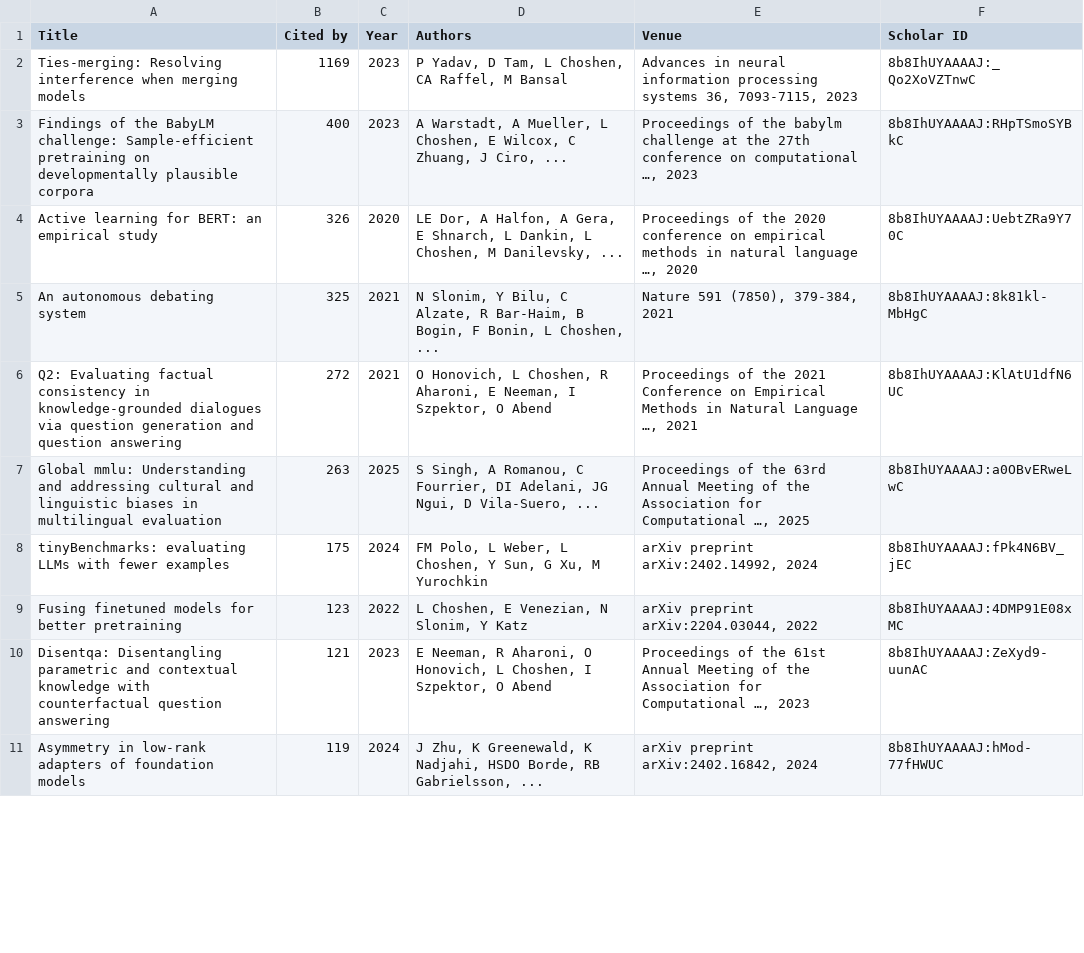
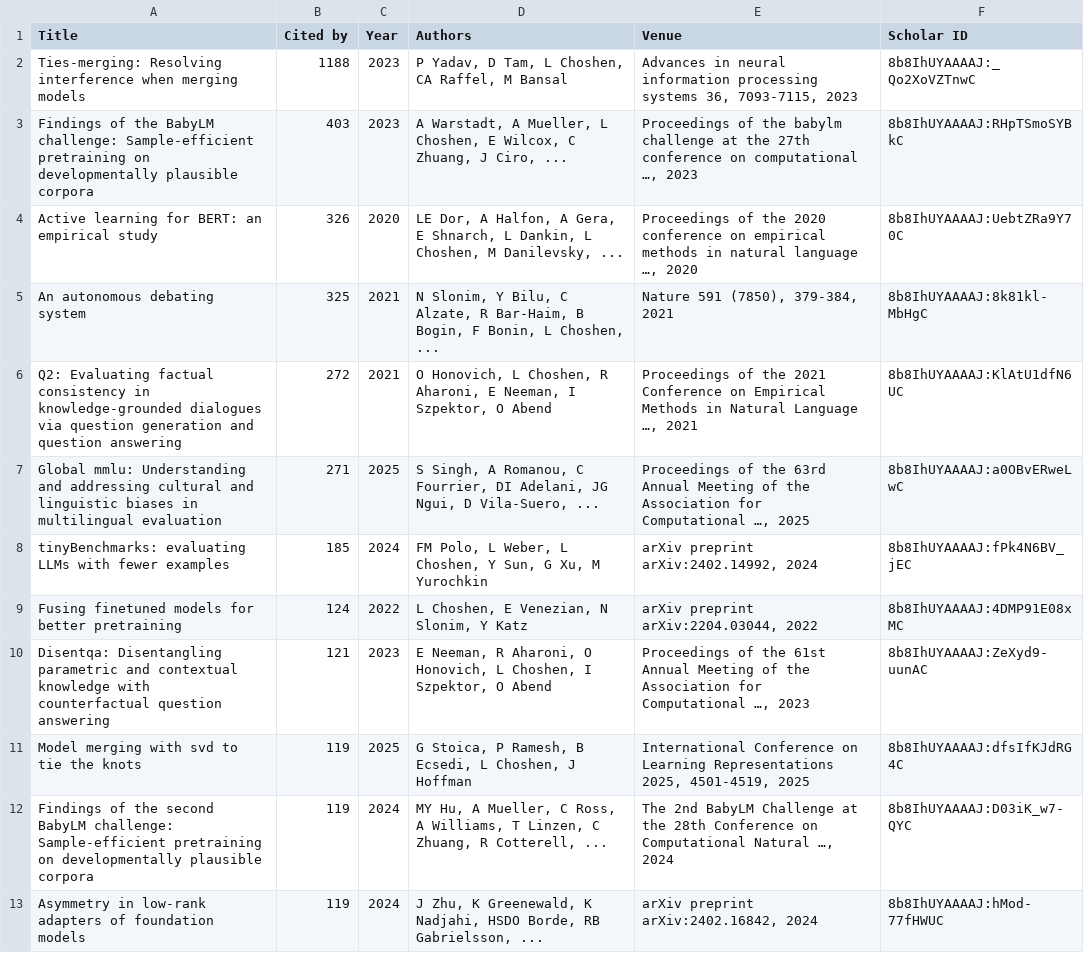
Before and after one commit to borgr/publications, a CSV file: citations.csv, drawn as a sheet; only a part is shown; the diff covers the shown part only.

```diff
--- a/citations.csv
+++ b/citations.csv
@@ -1,4 +1,4 @@
 Title,Cited by,Year,Authors,Venue,Scholar ID
-Ties-merging: Resolving interference when merging models,1169,2023,"P Yadav, D Tam, L Choshen, CA Raffel, M Bansal","Advances in neural information processing systems 36, 7093-7115, 2023",8b8IhUYAAAAJ:_Qo2XoVZTnwC
-Findings of the BabyLM challenge: Sample-efficient pretraining on developmentally plausible corpora,400,2023,"A Warstadt, A Mueller, L Choshen, E Wilcox, C Zhuang, J Ciro, ...","Proceedings of the babylm challenge at the 27th conference on computational …, 2023",8b8IhUYAAAAJ:RHpTSmoSYBkC
+Ties-merging: Resolving interference when merging models,1188,2023,"P Yadav, D Tam, L Choshen, CA Raffel, M Bansal","Advances in neural information processing systems 36, 7093-7115, 2023",8b8IhUYAAAAJ:_Qo2XoVZTnwC
+Findings of the BabyLM challenge: Sample-efficient pretraining on developmentally plausible corpora,403,2023,"A Warstadt, A Mueller, L Choshen, E Wilcox, C Zhuang, J Ciro, ...","Proceedings of the babylm challenge at the 27th conference on computational …, 2023",8b8IhUYAAAAJ:RHpTSmoSYBkC
 Active learning for BERT: an empirical study,326,2020,"LE Dor, A Halfon, A Gera, E Shnarch, L Dankin, L Choshen, M Danilevsky, ...","Proceedings of the 2020 conference on empirical methods in natural language …, 2020",8b8IhUYAAAAJ:UebtZRa9Y70C
@@ -6,6 +6,8 @@ An autonomous debating system,325,2021,"N Slonim, Y Bilu, C Alzate, R Bar-Haim,
 Q2: Evaluating factual consistency in knowledge-grounded dialogues via question generation and question answering,272,2021,"O Honovich, L Choshen, R Aharoni, E Neeman, I Szpektor, O Abend","Proceedings of the 2021 Conference on Empirical Methods in Natural Language …, 2021",8b8IhUYAAAAJ:KlAtU1dfN6UC
-Global mmlu: Understanding and addressing cultural and linguistic biases in multilingual evaluation,263,2025,"S Singh, A Romanou, C Fourrier, DI Adelani, JG Ngui, D Vila-Suero, ...","Proceedings of the 63rd Annual Meeting of the Association for Computational …, 2025",8b8IhUYAAAAJ:a0OBvERweLwC
-tinyBenchmarks: evaluating LLMs with fewer examples,175,2024,"FM Polo, L Weber, L Choshen, Y Sun, G Xu, M Yurochkin","arXiv preprint arXiv:2402.14992, 2024",8b8IhUYAAAAJ:fPk4N6BV_jEC
-Fusing finetuned models for better pretraining,123,2022,"L Choshen, E Venezian, N Slonim, Y Katz","arXiv preprint arXiv:2204.03044, 2022",8b8IhUYAAAAJ:4DMP91E08xMC
+Global mmlu: Understanding and addressing cultural and linguistic biases in multilingual evaluation,271,2025,"S Singh, A Romanou, C Fourrier, DI Adelani, JG Ngui, D Vila-Suero, ...","Proceedings of the 63rd Annual Meeting of the Association for Computational …, 2025",8b8IhUYAAAAJ:a0OBvERweLwC
+tinyBenchmarks: evaluating LLMs with fewer examples,185,2024,"FM Polo, L Weber, L Choshen, Y Sun, G Xu, M Yurochkin","arXiv preprint arXiv:2402.14992, 2024",8b8IhUYAAAAJ:fPk4N6BV_jEC
+Fusing finetuned models for better pretraining,124,2022,"L Choshen, E Venezian, N Slonim, Y Katz","arXiv preprint arXiv:2204.03044, 2022",8b8IhUYAAAAJ:4DMP91E08xMC
 Disentqa: Disentangling parametric and contextual knowledge with counterfactual question answering,121,2023,"E Neeman, R Aharoni, O Honovich, L Choshen, I Szpektor, O Abend","Proceedings of the 61st Annual Meeting of the Association for Computational …, 2023",8b8IhUYAAAAJ:ZeXyd9-uunAC
+Model merging with svd to tie the knots,119,2025,"G Stoica, P Ramesh, B Ecsedi, L Choshen, J Hoffman","International Conference on Learning Representations 2025, 4501-4519, 2025",8b8IhUYAAAAJ:dfsIfKJdRG4C
+Findings of the second BabyLM challenge: Sample-efficient pretraining on developmentally plausible corpora,119,2024,"MY Hu, A Mueller, C Ross, A Williams, T Linzen, C Zhuang, R Cotterell, ...","The 2nd BabyLM Challenge at the 28th Conference on Computational Natural …, 2024",8b8IhUYAAAAJ:D03iK_w7-QYC
 Asymmetry in low-rank adapters of foundation models,119,2024,"J Zhu, K Greenewald, K Nadjahi, HSDO Borde, RB Gabrielsson, ...","arXiv preprint arXiv:2402.16842, 2024",8b8IhUYAAAAJ:hMod-77fHWUC
```
Also changed, not shown: 13 added rows, 16 removed rows and 11 edited cells elsewhere in this file, papers.csv, 6 other files.
